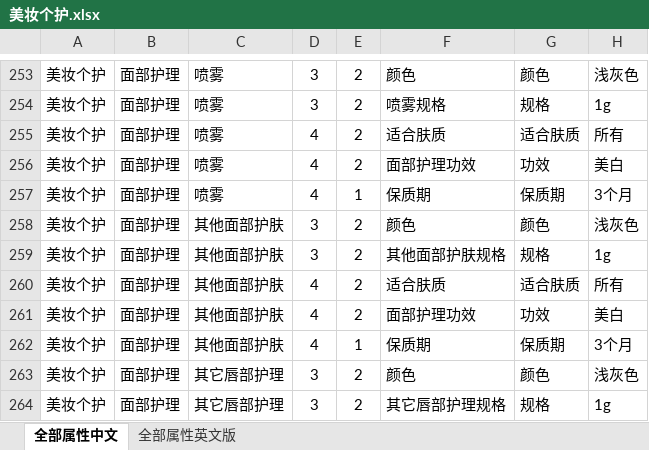
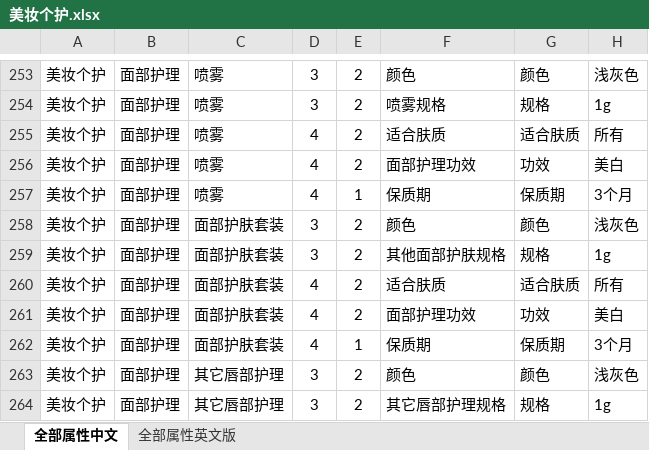
Before and after one commit to wufly632/kdntest, an Excel workbook: storage/excel/import/attribute/美妆个护.xlsx, sheet 全部属性中文, drawn as a sheet; only a part is shown, gaps mark what is left out; values as stored, in another font and other column widths than the file's, no borders; the diff names each change by its address in the sheet, - before the commit and + after, or states it on an @@ line.

```diff
--- a/storage/excel/import/attribute/美妆个护.xlsx (sheet 全部属性中文)
+++ b/storage/excel/import/attribute/美妆个护.xlsx (sheet 全部属性中文)
-C258:C262: 其他面部护肤
+C258:C262: 面部护肤套装
```
Also changed, not shown: 6 other files.
